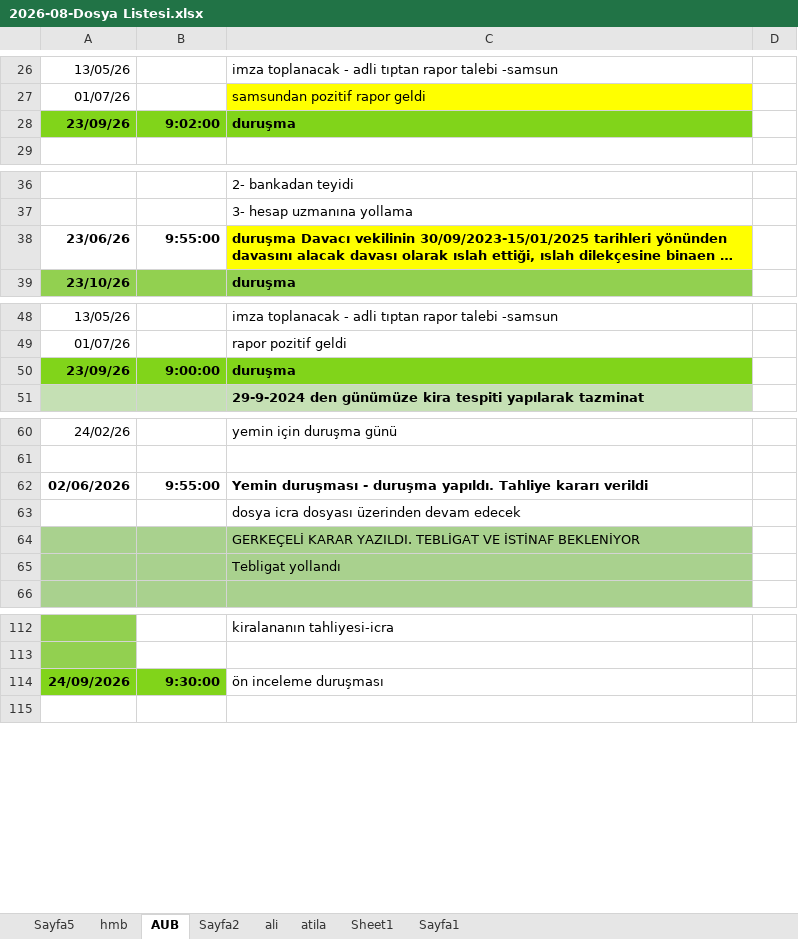
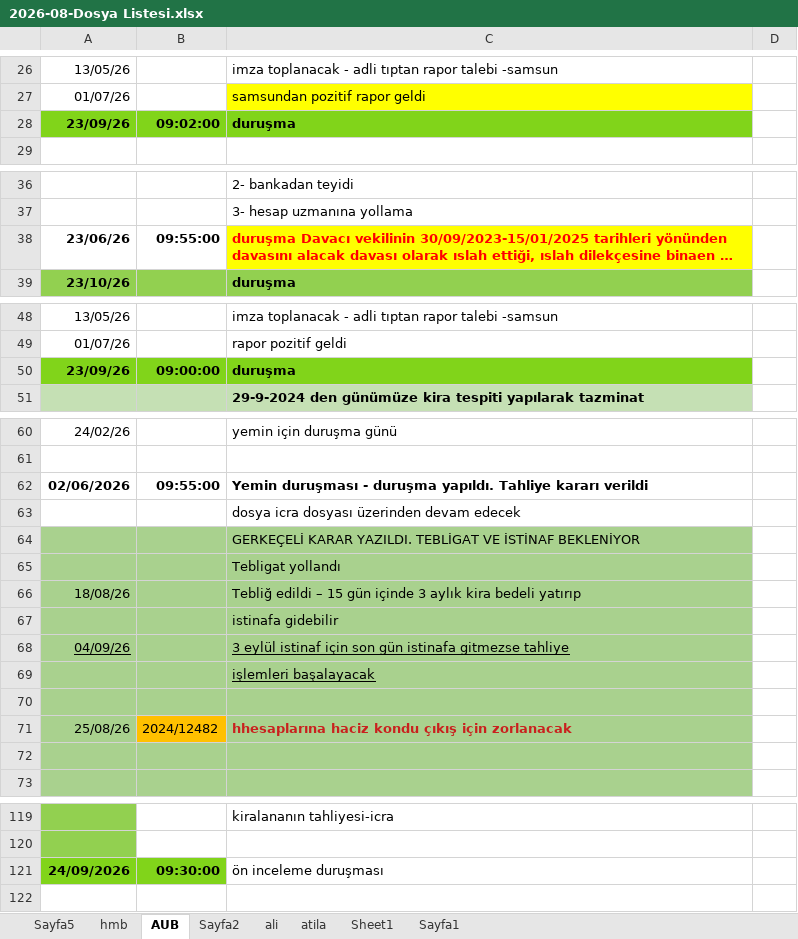
Before and after one commit to roboturx/yzhn, an Excel workbook: mahkeme/2026-08-Dosya Listesi.xlsx, sheet AUB, drawn as a sheet; only a part is shown, gaps mark what is left out; long unchanged cells end in …; values as stored, in another font and other column widths than the file's, no borders; addresses are those after the commit; the diff names each change by its address in the sheet, - before the commit and + after, or states it on an @@ line.

```diff
--- a/mahkeme/2026-08-Dosya Listesi.xlsx (sheet AUB)
+++ b/mahkeme/2026-08-Dosya Listesi.xlsx (sheet AUB)
-B28: 9:02:00
+B28: 09:02:00
-B38: 9:55:00
+B38: 09:55:00
-C38 text colour: black
+C38 text colour: #FF0000
-B50: 9:00:00
+B50: 09:00:00
-B62: 9:55:00
+B62: 09:55:00
+row 66: 18/08/26 |  | Tebliğ edildi – 15 gün içinde 3 aylık kira bedeli yatırıp
+row 67:  |  | istinafa gidebilir
+row 68: 04/09/26 |  | 3 eylül istinaf için son gün istinafa gitmezse tahliye
+row 69:  |  | işlemleri başalayacak
+row 70: (empty)
+row 71: 25/08/26 | 2024/12482 | hhesaplarına haciz kondu çıkış için zorlanacak
+row 72: (empty)
-B121: 9:30:00
+B121: 09:30:00
```
Also changed, not shown: sheet Sayfa5, sheet Sheet1, sheet hmb, sheet ali, sheet atila, 1 other file.
